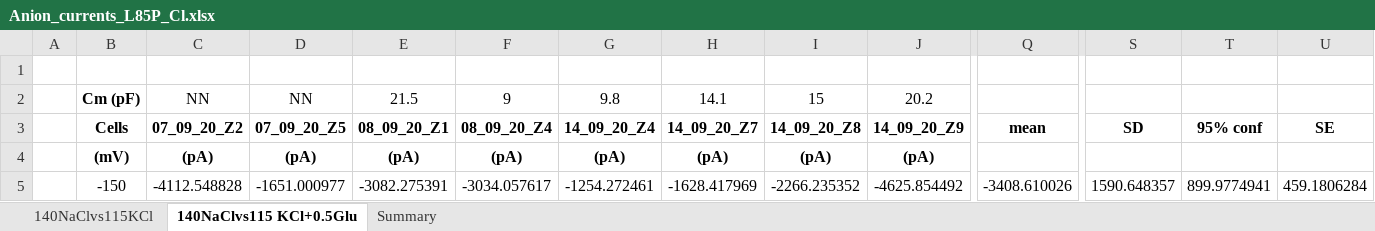
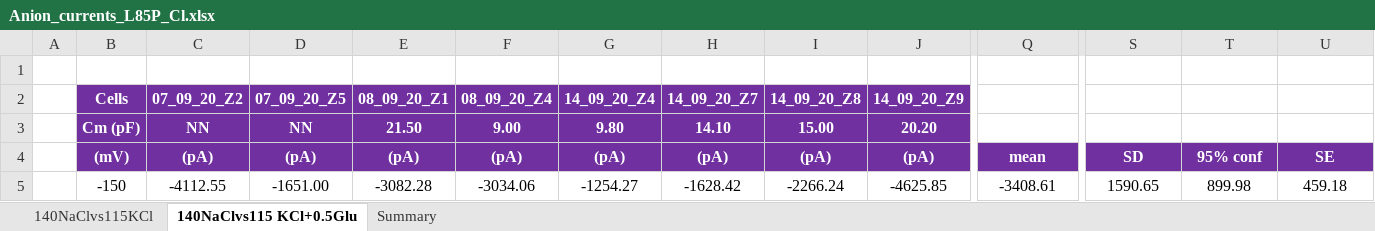
Before and after one commit to peterkovermann/epileptic_encephalopathy_1, an Excel workbook: Anion_currents_L85P_Cl.xlsx, sheet 140NaClvs115 KCl+0.5Glu, drawn as a sheet; only a part is shown, gaps mark what is left out; values as stored, in another font and other column widths than the file's, no borders; removed rows and columns are numbered as before the commit, all else as after; rows hold the shown columns only; the diff covers the shown part only; the diff names each change by its address in the sheet, - before the commit and + after, or states it on an @@ line.

```diff
--- a/Anion_currents_L85P_Cl.xlsx (sheet 140NaClvs115 KCl+0.5Glu)
+++ b/Anion_currents_L85P_Cl.xlsx (sheet 140NaClvs115 KCl+0.5Glu)
-row 2:  | Cm (pF) | NN | NN | 21.5 | 9 | 9.8 | 14.1 | 15 | 20.2
@@ B2:J2 fill: none → #7030A0, text colour: black → #FFFFFF @@
-Q2: mean
+Q2: (empty)
-S2: SD
+S2: (empty)
-T2: 95% conf
+T2: (empty)
-U2: SE
+U2: (empty)
+row 3:  | Cm (pF) | NN | NN | 21.50 | 9.00 | 9.80 | 14.10 | 15.00 | 20.20
@@ B4:J4 fill: none → #7030A0, text colour: black → #FFFFFF @@
-Q4: (empty)
+Q4: mean
-Q4:U4 fill: none
+Q4:U4 fill: #7030A0
-S4: (empty)
+S4: SD
-T4: (empty)
+T4: 95% conf
-U4: (empty)
+U4: SE
-C5 (07_09_20_Z2): -4112.548828
+C5 (07_09_20_Z2): -4112.55
-D5 (07_09_20_Z5): -1651.000977
+D5 (07_09_20_Z5): -1651.00
-E5 (08_09_20_Z1): -3082.275391
+E5 (08_09_20_Z1): -3082.28
-F5 (08_09_20_Z4): -3034.057617
+F5 (08_09_20_Z4): -3034.06
-G5 (14_09_20_Z4): -1254.272461
+G5 (14_09_20_Z4): -1254.27
-H5 (14_09_20_Z7): -1628.417969
+H5 (14_09_20_Z7): -1628.42
-I5 (14_09_20_Z8): -2266.235352
+I5 (14_09_20_Z8): -2266.24
-J5 (14_09_20_Z9): -4625.854492
+J5 (14_09_20_Z9): -4625.85
-Q5: -3408.610026
+Q5: -3408.61
-S5: 1590.648357
+S5: 1590.65
-T5: 899.9774941
+T5: 899.98
-U5: 459.1806284
+U5: 459.18
```
Also changed, not shown: 820 edited cells and cell formats elsewhere in this sheet, sheet 140NaClvs115KCl, sheet Summary, charts or pictures, Anion_currents_P289R_Cl.xlsx, Anion_currents_WT_Cl.xlsx, 1 other file.
